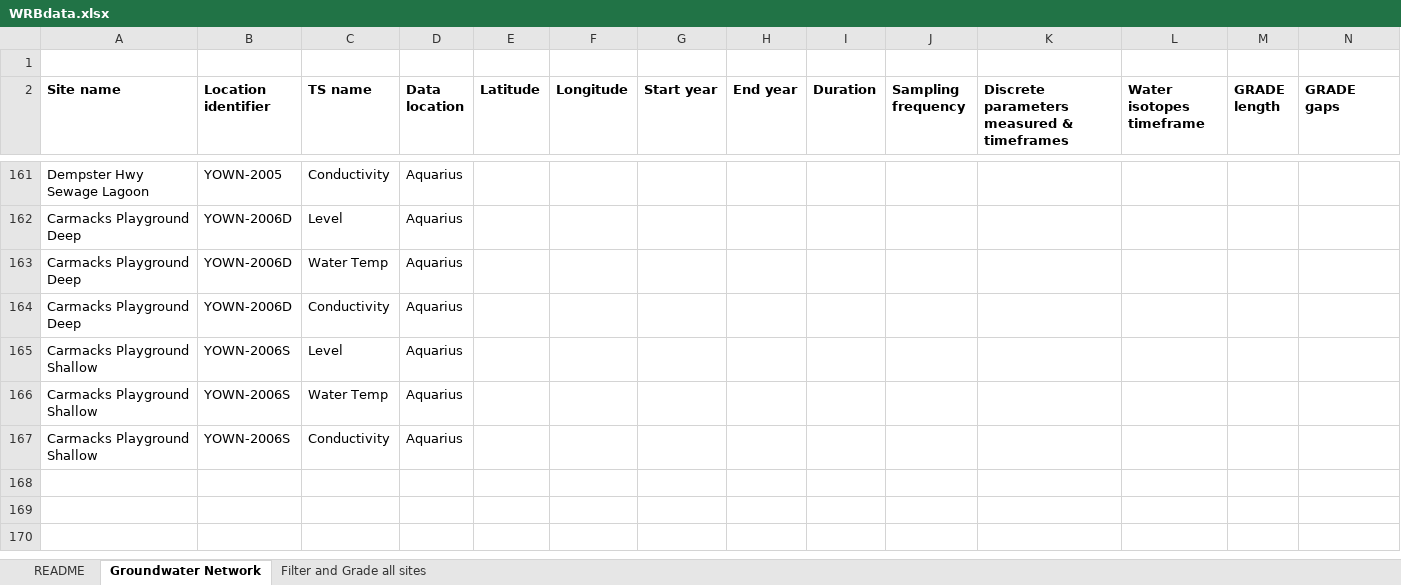
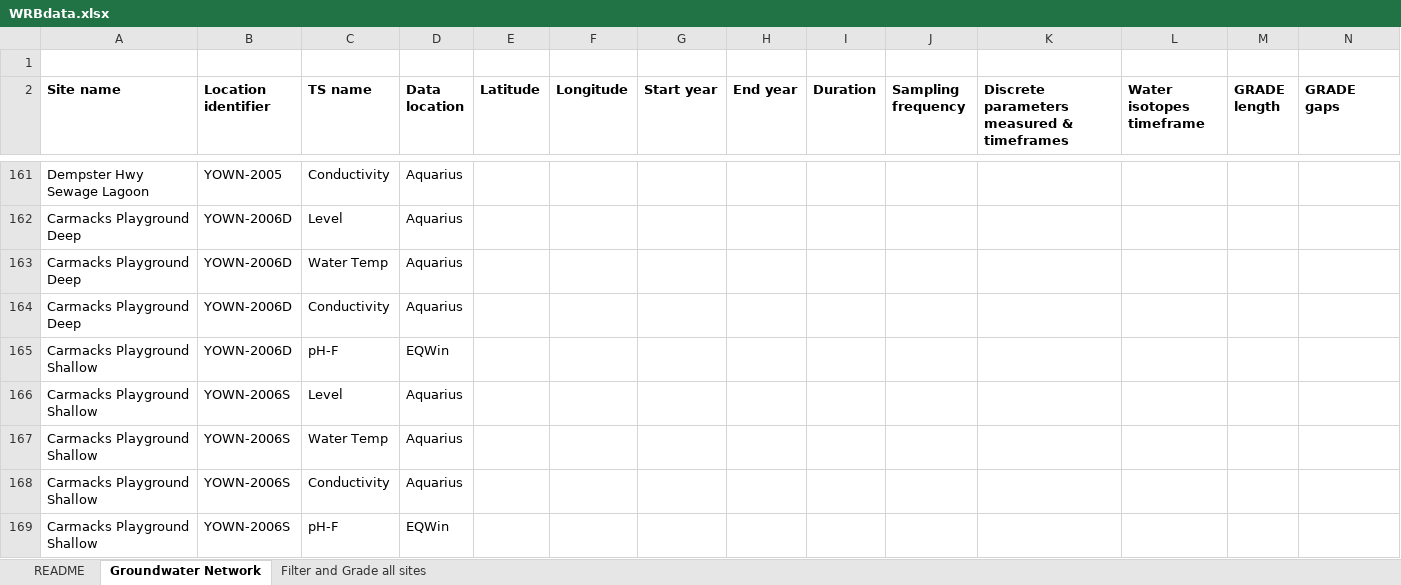
Before and after one commit to YukonWRB/WRBTrends, an Excel workbook: data/WRBdata.xlsx, sheet Groundwater Network, drawn as a sheet; only a part is shown, gaps mark what is left out; values as stored, in another font and other column widths than the file's, no borders; rows hold the shown columns only; the diff names each change by its address in the sheet, - before the commit and + after, or states it on an @@ line.

Commit message:
EQWin fetch now works

```diff
--- a/data/WRBdata.xlsx (sheet Groundwater Network)
+++ b/data/WRBdata.xlsx (sheet Groundwater Network)
+row 165: Carmacks Playground Shallow | YOWN-2006D | pH-F | EQWin
+row 169: Carmacks Playground Shallow | YOWN-2006S | pH-F | EQWin
```
Also changed, not shown: 4 other files.
